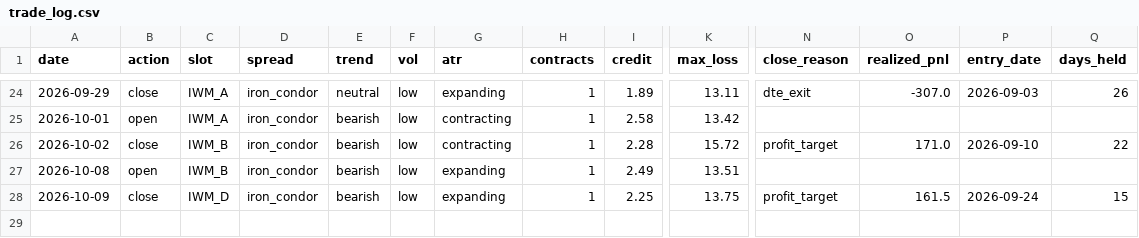
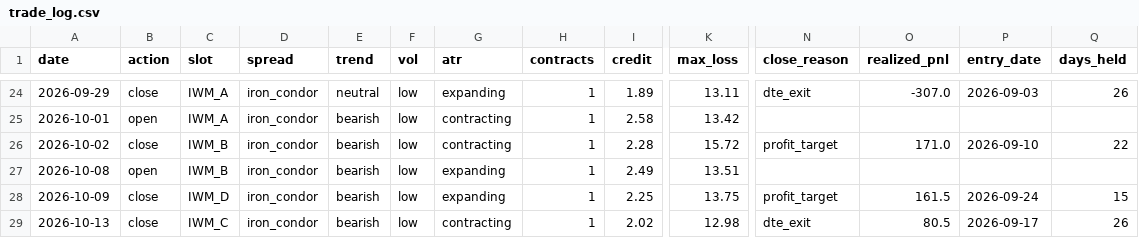
Before and after one commit to babrinks22/vrp-trader, a CSV file: trade_log.csv, drawn as a sheet; only a part is shown, gaps mark what is left out; rows hold the shown columns only; the diff names each change by its address in the sheet, - before the commit and + after, or states it on an @@ line.

Commit message:
trade: 2026-10-13

```diff
--- a/trade_log.csv
+++ b/trade_log.csv
+row 29: 2026-10-13 | close | IWM_C | iron_condor | bearish | low | contracting | 1 | 2.02 | 12.98 | dte_exit | 80.5 | 2026-09-17 | 26
```
Also changed, not shown: 5 other files.
